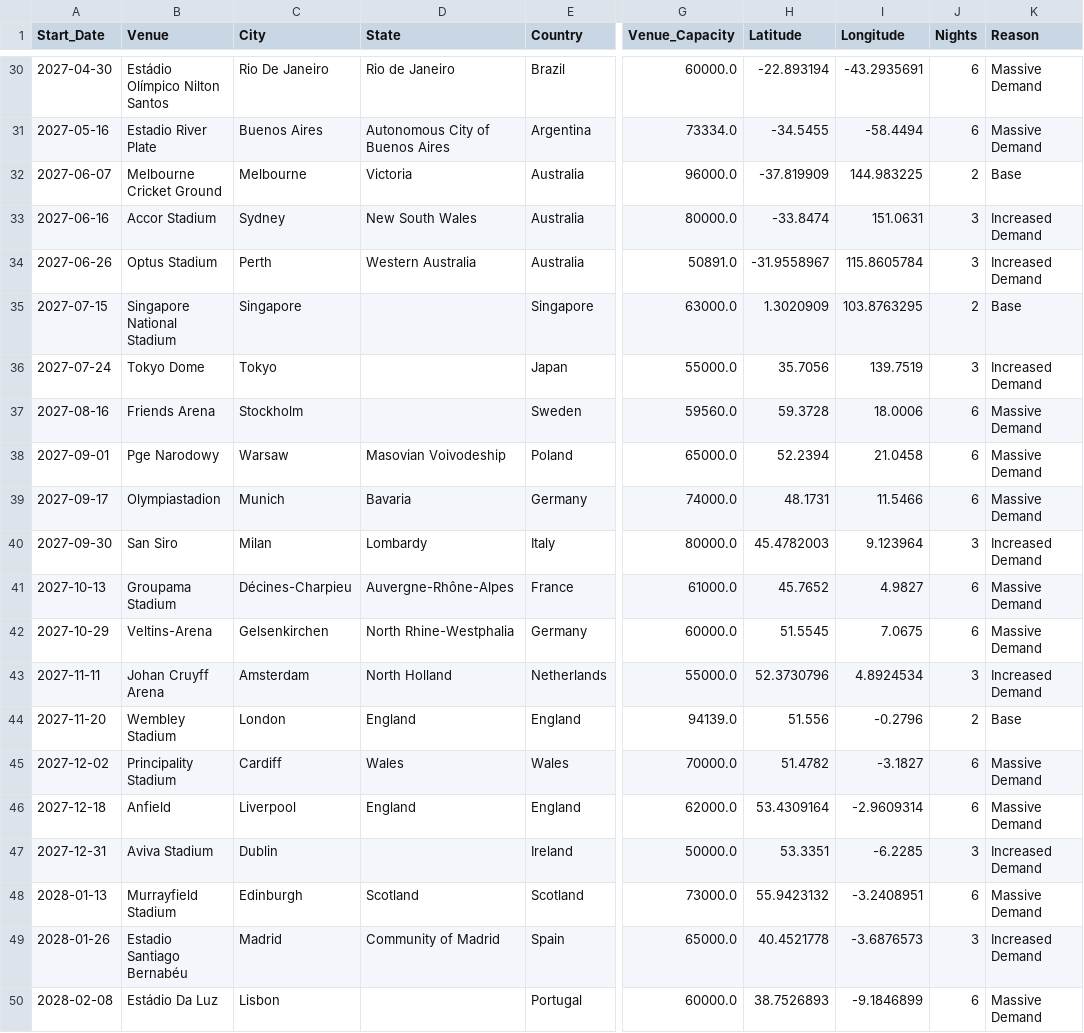
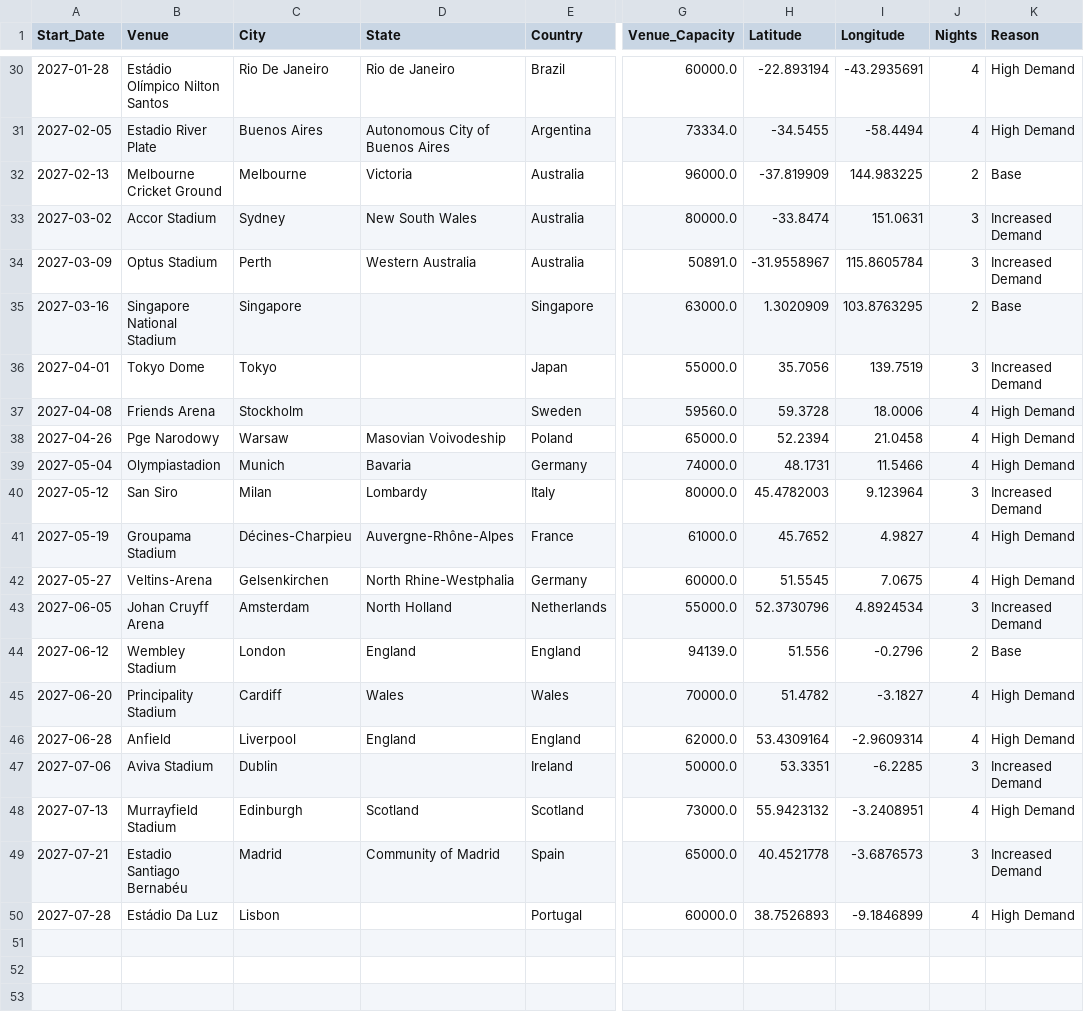
Before and after one commit to masihkap/theModelsTour, a CSV file: Predicted_Showgirl_Tour.csv, drawn as a sheet; only a part is shown, gaps mark what is left out; the diff covers the shown part only; the diff names each change by its address in the sheet, - before the commit and + after, or states it on an @@ line.

```diff
--- a/Predicted_Showgirl_Tour.csv
+++ b/Predicted_Showgirl_Tour.csv
-A30 (Start_Date): 2027-04-30
+A30 (Start_Date): 2027-01-28
-J30:J31 (Nights): 6
+J30:J31 (Nights): 4
-K30:K31 (Reason): Massive Demand
+K30:K31 (Reason): High Demand
-A31 (Start_Date): 2027-05-16
+A31 (Start_Date): 2027-02-05
-A32 (Start_Date): 2027-06-07
+A32 (Start_Date): 2027-02-13
-A33 (Start_Date): 2027-06-16
+A33 (Start_Date): 2027-03-02
-A34 (Start_Date): 2027-06-26
+A34 (Start_Date): 2027-03-09
-A35 (Start_Date): 2027-07-15
+A35 (Start_Date): 2027-03-16
-A36 (Start_Date): 2027-07-24
+A36 (Start_Date): 2027-04-01
-A37 (Start_Date): 2027-08-16
+A37 (Start_Date): 2027-04-08
-J37:J39 (Nights): 6
+J37:J39 (Nights): 4
-K37:K39 (Reason): Massive Demand
+K37:K39 (Reason): High Demand
-A38 (Start_Date): 2027-09-01
+A38 (Start_Date): 2027-04-26
-A39 (Start_Date): 2027-09-17
+A39 (Start_Date): 2027-05-04
-A40 (Start_Date): 2027-09-30
+A40 (Start_Date): 2027-05-12
-A41 (Start_Date): 2027-10-13
+A41 (Start_Date): 2027-05-19
-J41:J42 (Nights): 6
+J41:J42 (Nights): 4
-K41:K42 (Reason): Massive Demand
+K41:K42 (Reason): High Demand
-A42 (Start_Date): 2027-10-29
+A42 (Start_Date): 2027-05-27
-A43 (Start_Date): 2027-11-11
+A43 (Start_Date): 2027-06-05
-A44 (Start_Date): 2027-11-20
+A44 (Start_Date): 2027-06-12
-A45 (Start_Date): 2027-12-02
+A45 (Start_Date): 2027-06-20
-J45:J46 (Nights): 6
+J45:J46 (Nights): 4
-K45:K46 (Reason): Massive Demand
+K45:K46 (Reason): High Demand
-A46 (Start_Date): 2027-12-18
+A46 (Start_Date): 2027-06-28
-A47 (Start_Date): 2027-12-31
+A47 (Start_Date): 2027-07-06
-A48 (Start_Date): 2028-01-13
+A48 (Start_Date): 2027-07-13
-J48 (Nights): 6
+J48 (Nights): 4
-K48 (Reason): Massive Demand
+K48 (Reason): High Demand
-A49 (Start_Date): 2028-01-26
+A49 (Start_Date): 2027-07-21
-A50 (Start_Date): 2028-02-08
+A50 (Start_Date): 2027-07-28
-J50 (Nights): 6
+J50 (Nights): 4
-K50 (Reason): Massive Demand
+K50 (Reason): High Demand
```
Also changed, not shown: 31 edited cells elsewhere in this file, 10 other files.
